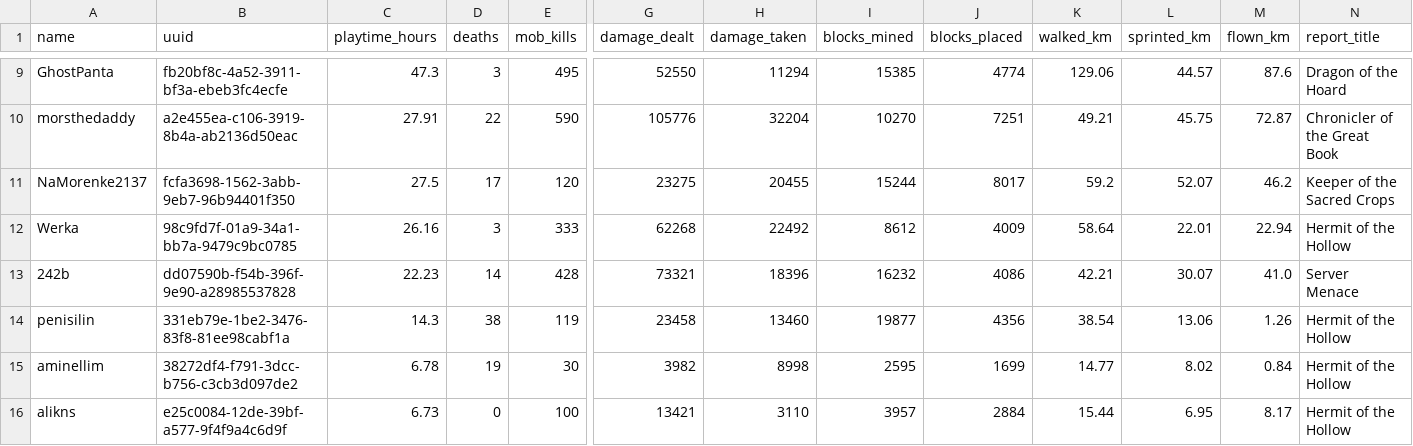
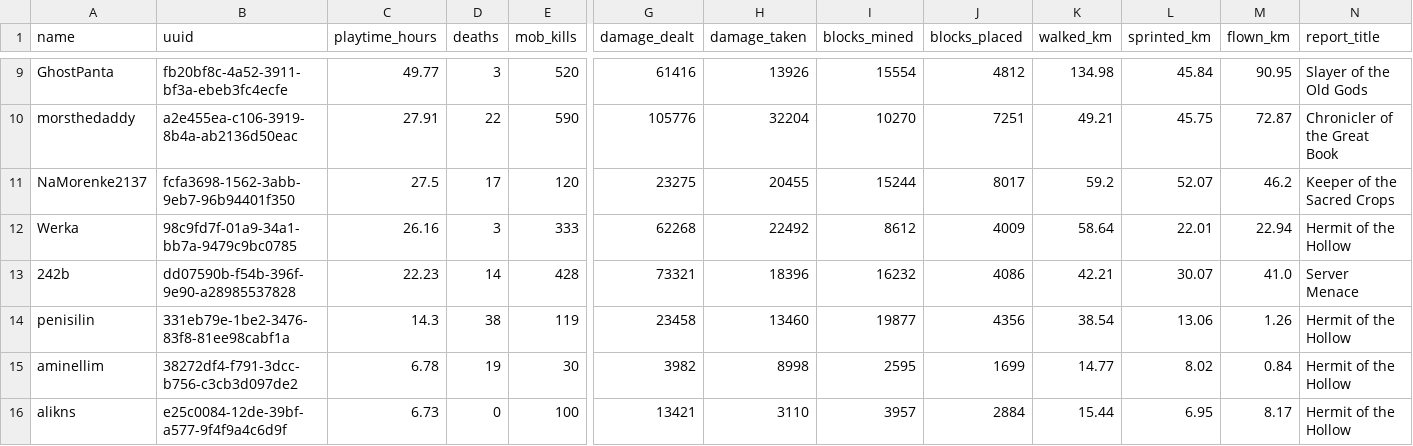
Before and after one commit to EgemenErin/MinecraftServerDataAnalysis, a CSV file: player_stats.csv, drawn as a sheet; only a part is shown, gaps mark what is left out; the diff covers the shown part only; the diff names each change by its address in the sheet, - before the commit and + after, or states it on an @@ line.

```diff
--- a/player_stats.csv
+++ b/player_stats.csv
-C9 (playtime_hours): 47.3
+C9 (playtime_hours): 49.77
-E9 (mob_kills): 495
+E9 (mob_kills): 520
-G9 (damage_dealt): 52550
+G9 (damage_dealt): 61416
-H9 (damage_taken): 11294
+H9 (damage_taken): 13926
-I9 (blocks_mined): 15385
+I9 (blocks_mined): 15554
-J9 (blocks_placed): 4774
+J9 (blocks_placed): 4812
-K9 (walked_km): 129.06
+K9 (walked_km): 134.98
-L9 (sprinted_km): 44.57
+L9 (sprinted_km): 45.84
-M9 (flown_km): 87.6
+M9 (flown_km): 90.95
-N9 (report_title): Dragon of the Hoard
+N9 (report_title): Slayer of the Old Gods
```
Also changed, not shown: 29 edited cells elsewhere in this file, 2 other files.
